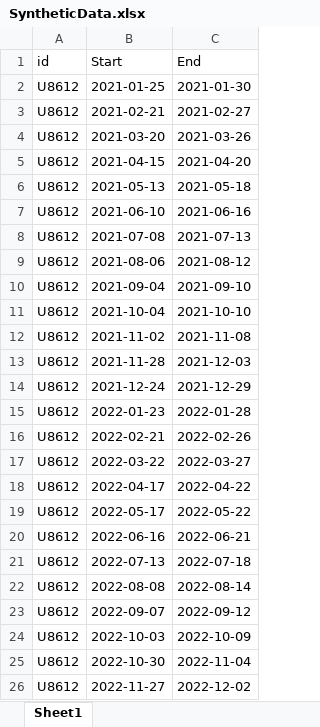
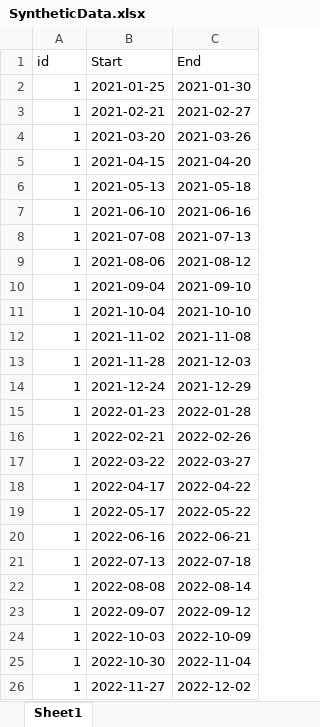
Before and after one commit to trivedipreet/Hackathon-764, an Excel workbook: SyntheticData.xlsx, sheet Sheet1, drawn as a sheet; values as stored, in another font and other column widths than the file's, no borders; the diff names each change by its address in the sheet, - before the commit and + after, or states it on an @@ line.

```diff
--- a/SyntheticData.xlsx (sheet Sheet1)
+++ b/SyntheticData.xlsx (sheet Sheet1)
-A2:A26 (id): U8612
+A2:A26 (id): 1
```
Also changed, not shown: 5 other files.
